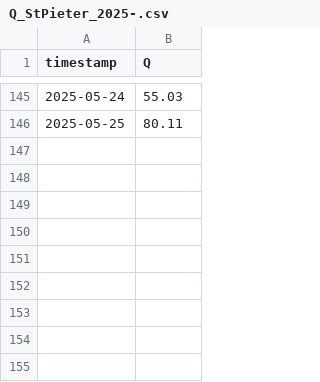
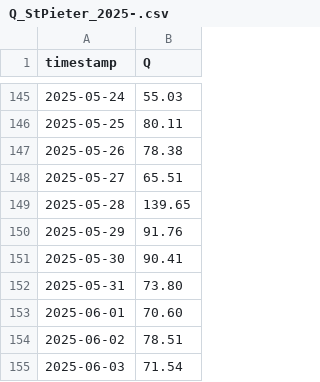
Before and after one commit to mvandenbrink-git/lobith, a CSV file: data/Q_StPieter_2025-.csv, drawn as a sheet; only a part is shown, gaps mark what is left out; the diff names each change by its address in the sheet, - before the commit and + after, or states it on an @@ line.

```diff
--- a/data/Q_StPieter_2025-.csv
+++ b/data/Q_StPieter_2025-.csv
+row 147: 2025-05-26 | 78.38
+row 148: 2025-05-27 | 65.51
+row 149: 2025-05-28 | 139.65
+row 150: 2025-05-29 | 91.76
+row 151: 2025-05-30 | 90.41
+row 152: 2025-05-31 | 73.80
+row 153: 2025-06-01 | 70.60
+row 154: 2025-06-02 | 78.51
+row 155: 2025-06-03 | 71.54
```
Also changed, not shown: data/Q_Lobith_2023-.csv, 13 other files.
